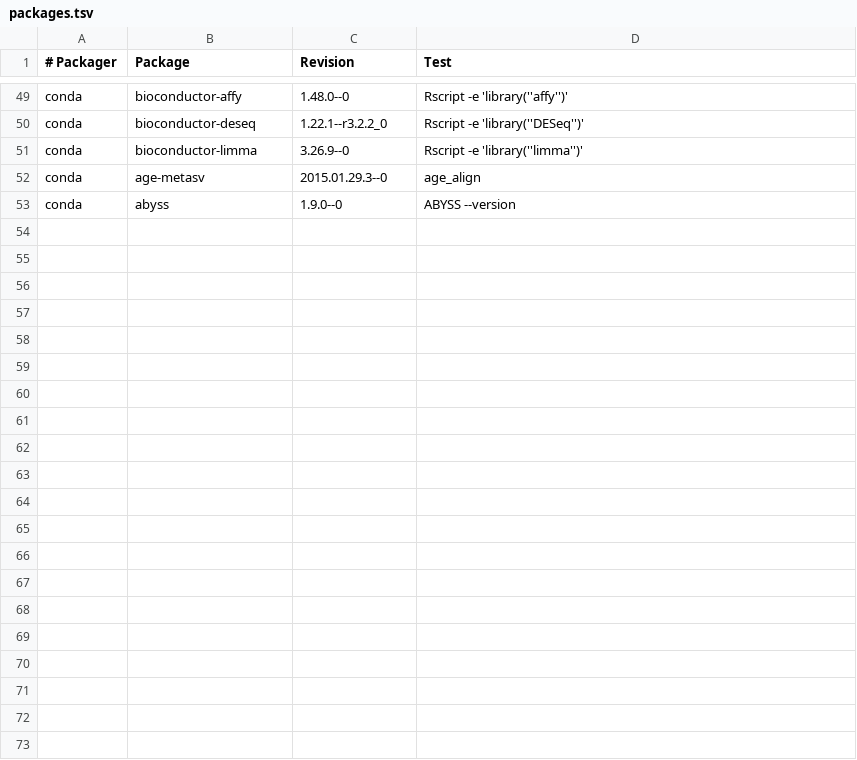
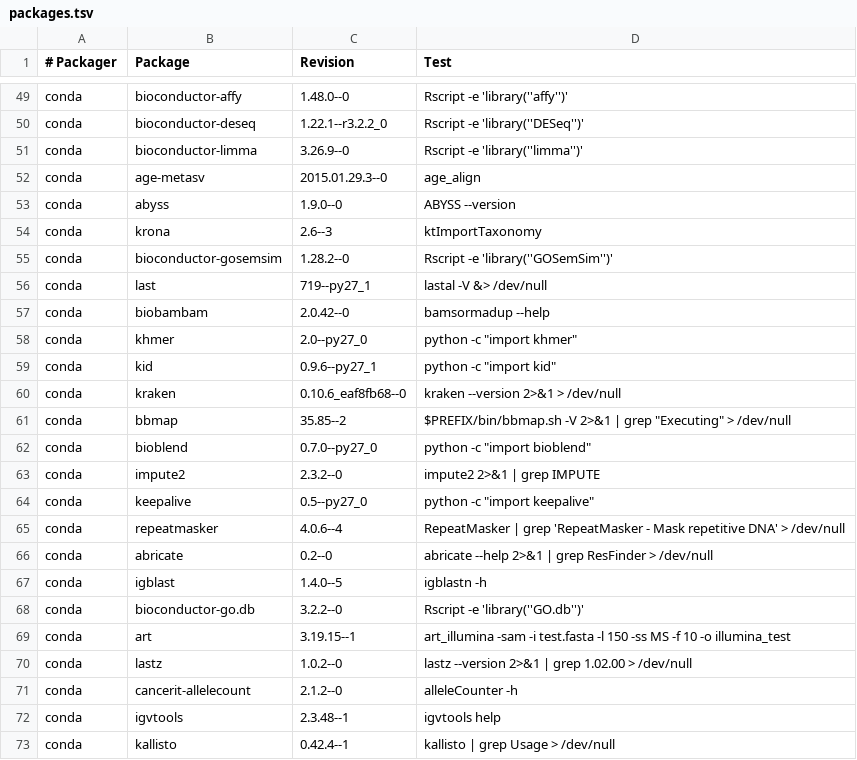
Before and after one commit to BioContainers/mulled, a TSV file: packages.tsv, drawn as a sheet; only a part is shown, gaps mark what is left out; the diff names each change by its address in the sheet, - before the commit and + after, or states it on an @@ line.

Commit message:
Update packages.tsv

```diff
--- a/packages.tsv
+++ b/packages.tsv
+row 54: conda | krona | 2.6--3 | ktImportTaxonomy
+row 55: conda | bioconductor-gosemsim | 1.28.2--0 | Rscript -e 'library(''GOSemSim'')'
+row 56: conda | last | 719--py27_1 | lastal -V &> /dev/null
+row 57: conda | biobambam | 2.0.42--0 | bamsormadup --help
+row 58: conda | khmer | 2.0--py27_0 | python -c "import khmer"
+row 59: conda | kid | 0.9.6--py27_1 | python -c "import kid"
+row 60: conda | kraken | 0.10.6_eaf8fb68--0 | kraken --version 2>&1 > /dev/null
+row 61: conda | bbmap | 35.85--2 | $PREFIX/bin/bbmap.sh -V 2>&1 | grep "Executing" > /dev/null
+row 62: conda | bioblend | 0.7.0--py27_0 | python -c "import bioblend"
+row 63: conda | impute2 | 2.3.2--0 | impute2 2>&1 | grep IMPUTE
+row 64: conda | keepalive | 0.5--py27_0 | python -c "import keepalive"
+row 65: conda | repeatmasker | 4.0.6--4 | RepeatMasker | grep 'RepeatMasker - Mask repetitive DNA' > /dev/null
+row 66: conda | abricate | 0.2--0 | abricate --help 2>&1 | grep ResFinder > /dev/null
+row 67: conda | igblast | 1.4.0--5 | igblastn -h
+row 68: conda | bioconductor-go.db | 3.2.2--0 | Rscript -e 'library(''GO.db'')'
+row 69: conda | art | 3.19.15--1 | art_illumina -sam -i test.fasta -l 150 -ss MS -f 10 -o illumina_test
+row 70: conda | lastz | 1.0.2--0 | lastz --version 2>&1 | grep 1.02.00 > /dev/null
+row 71: conda | cancerit-allelecount | 2.1.2--0 | alleleCounter -h
+row 72: conda | igvtools | 2.3.48--1 | igvtools help
+row 73: conda | kallisto | 0.42.4--1 | kallisto | grep Usage > /dev/null
```
